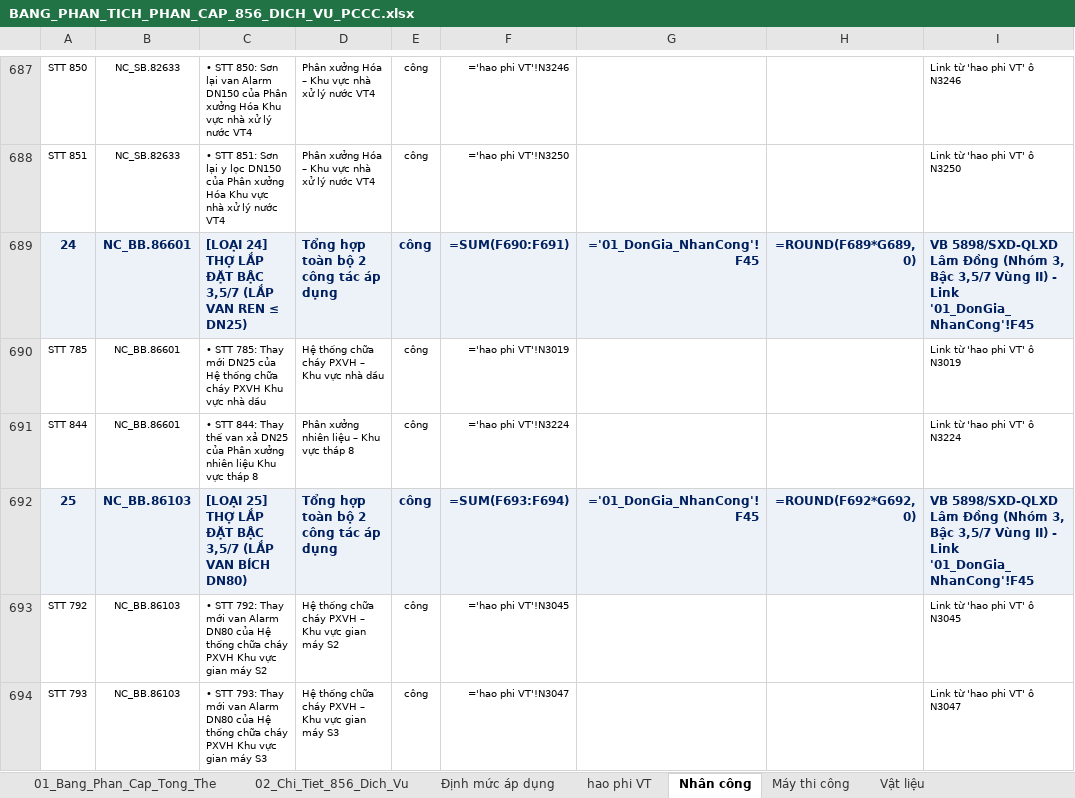
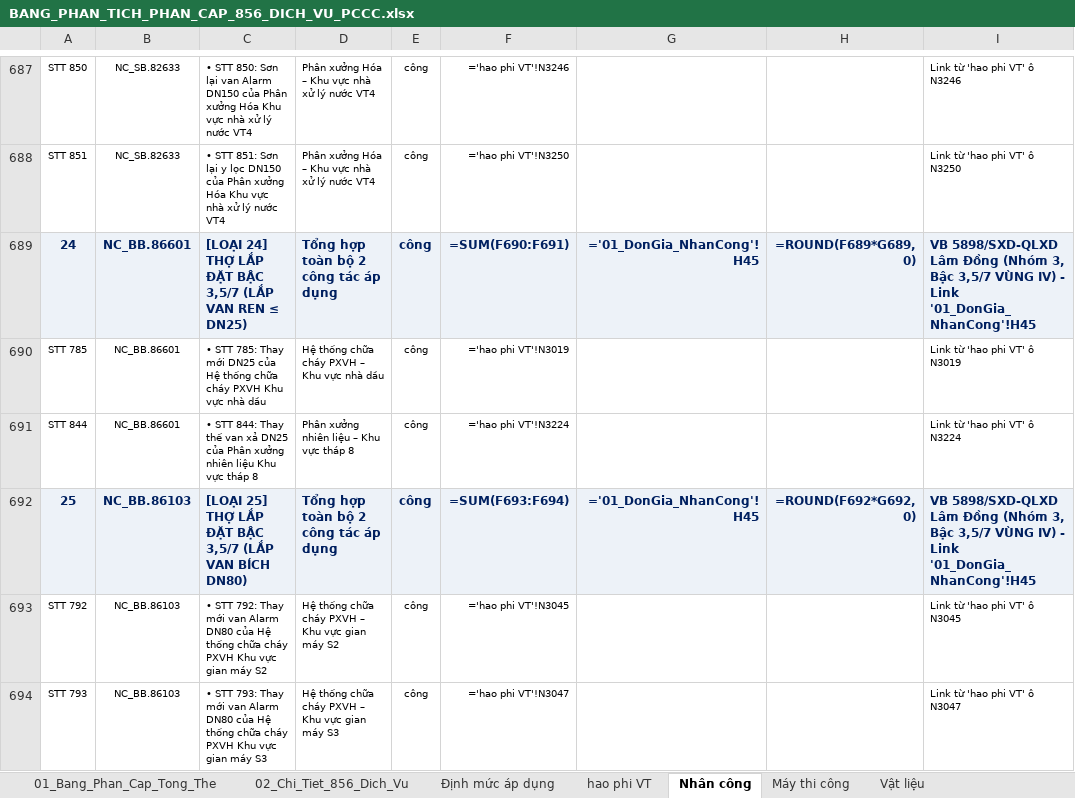
Before and after one commit to nguyenhieuanhspkt/LapDuToanApp, an Excel workbook: BANG_PHAN_TICH_PHAN_CAP_856_DICH_VU_PCCC.xlsx, sheet Nhân công, drawn as a sheet; only a part is shown, gaps mark what is left out; values as stored, in another font and other column widths than the file's, no borders; formulas without a stored value are shown as written; the diff covers the shown part only; the diff names each change by its address in the sheet, - before the commit and + after, or states it on an @@ line.

Commit message:
feat: Chuyen toan bo Don gia Nhan cong va Ca may sang Vung IV tinh Lam Dong

```diff
--- a/BANG_PHAN_TICH_PHAN_CAP_856_DICH_VU_PCCC.xlsx (sheet Nhân công)
+++ b/BANG_PHAN_TICH_PHAN_CAP_856_DICH_VU_PCCC.xlsx (sheet Nhân công)
-G689: ='01_DonGia_NhanCong'!F45
+G689: ='01_DonGia_NhanCong'!H45
-I689: …Bậc 3,5/7 Vùng II) - Link '01_DonGia_NhanCong'!F45
+I689: …Bậc 3,5/7 VÙNG IV) - Link '01_DonGia_NhanCong'!H45
-G692: ='01_DonGia_NhanCong'!F45
+G692: ='01_DonGia_NhanCong'!H45
-I692: …Bậc 3,5/7 Vùng II) - Link '01_DonGia_NhanCong'!F45
+I692: …Bậc 3,5/7 VÙNG IV) - Link '01_DonGia_NhanCong'!H45
```
Also changed, not shown: 52 edited cells elsewhere in this sheet, sheet Máy thi công, sheet 01_DonGia_NhanCong, 1 other file.
